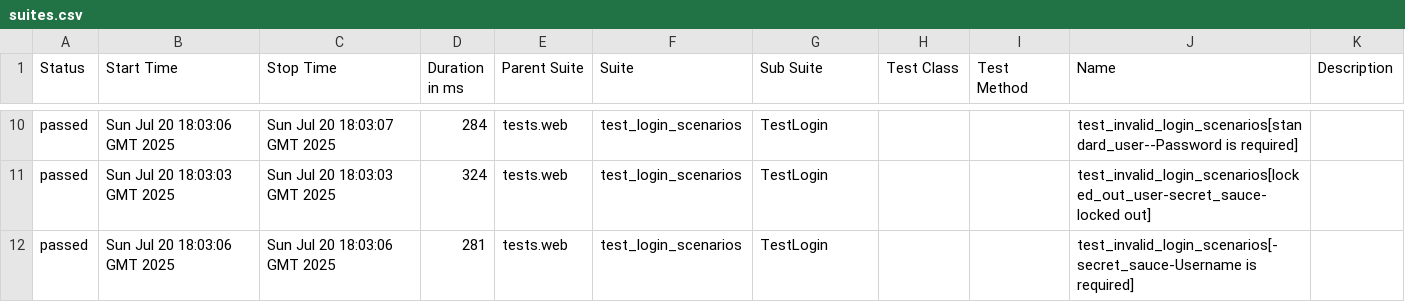
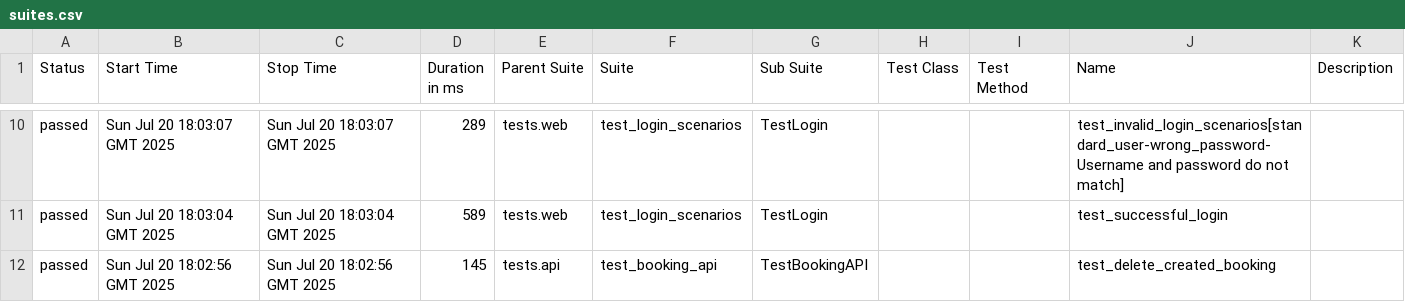
Before and after one commit to yashwant-das/pytest-web-api-testing-framework, a CSV file: data/suites.csv, drawn as a sheet; only a part is shown, gaps mark what is left out; the diff covers the shown part only.

```diff
--- a/data/suites.csv
+++ b/data/suites.csv
@@ -10,3 +10,3 @@
-"passed","Sun Jul 20 18:03:06 GMT 2025","Sun Jul 20 18:03:07 GMT 2025","284","tests.web","test_login_scenarios","TestLogin","","","test_invalid_login_scenarios[standard_user--Password is required]",""
-"passed","Sun Jul 20 18:03:03 GMT 2025","Sun Jul 20 18:03:03 GMT 2025","324","tests.web","test_login_scenarios","TestLogin","","","test_invalid_login_scenarios[locked_out_user-secret_sauce-locked out]",""
-"passed","Sun Jul 20 18:03:06 GMT 2025","Sun Jul 20 18:03:06 GMT 2025","281","tests.web","test_login_scenarios","TestLogin","","","test_invalid_login_scenarios[-secret_sauce-Username is required]",""
+"passed","Sun Jul 20 18:03:07 GMT 2025","Sun Jul 20 18:03:07 GMT 2025","289","tests.web","test_login_scenarios","TestLogin","","","test_invalid_login_scenarios[standard_user-wrong_password-Username and password do not match]",""
+"passed","Sun Jul 20 18:03:04 GMT 2025","Sun Jul 20 18:03:04 GMT 2025","589","tests.web","test_login_scenarios","TestLogin","","","test_successful_login",""
+"passed","Sun Jul 20 18:02:56 GMT 2025","Sun Jul 20 18:02:56 GMT 2025","145","tests.api","test_booking_api","TestBookingAPI","","","test_delete_created_booking",""
```
Also changed, not shown: 1 added row, 1 removed row and 28 edited cells elsewhere in this file, 58 other files.
